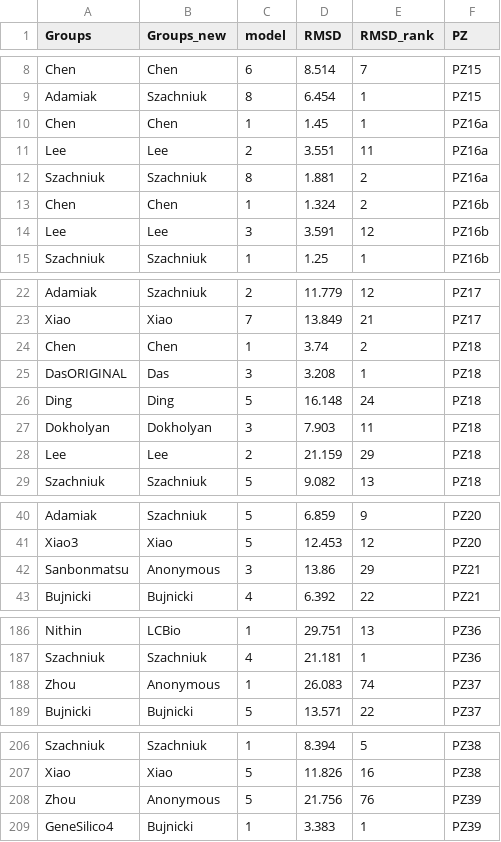
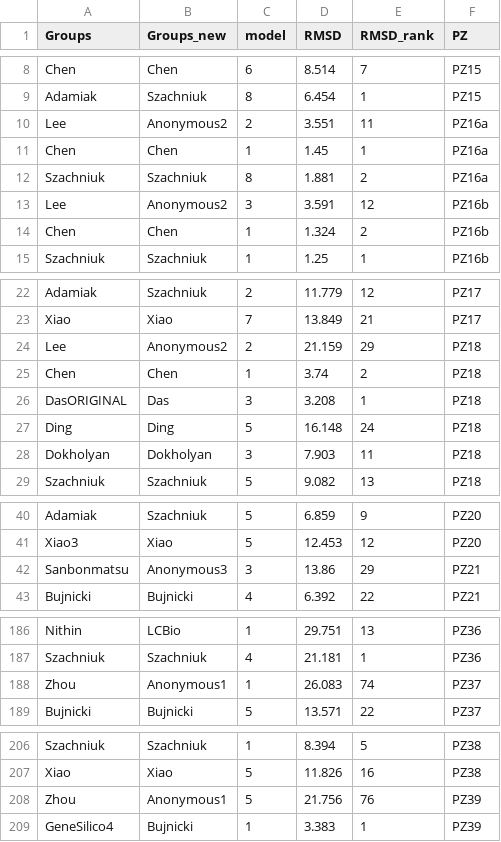
Before and after one commit to RNA-Puzzles/PuzzlesRoundV, a CSV file: scores/Extended_Data_Figure9/df4_5_humanRMSD_extract.csv, drawn as a sheet; only a part is shown, gaps mark what is left out.

```diff
--- a/scores/Extended_Data_Figure9/df4_5_humanRMSD_extract.csv
+++ b/scores/Extended_Data_Figure9/df4_5_humanRMSD_extract.csv
@@ -9,7 +9,7 @@ Chen,Chen,6,8.514,7,PZ15
 Adamiak,Szachniuk,8,6.454,1,PZ15
+Lee,Anonymous2,2,3.551,11,PZ16a
 Chen,Chen,1,1.45,1,PZ16a
-Lee,Lee,2,3.551,11,PZ16a
 Szachniuk,Szachniuk,8,1.881,2,PZ16a
+Lee,Anonymous2,3,3.591,12,PZ16b
 Chen,Chen,1,1.324,2,PZ16b
-Lee,Lee,3,3.591,12,PZ16b
 Szachniuk,Szachniuk,1,1.25,1,PZ16b
@@ -23,2 +23,3 @@ Adamiak,Szachniuk,2,11.779,12,PZ17
 Xiao,Xiao,7,13.849,21,PZ17
+Lee,Anonymous2,2,21.159,29,PZ18
 Chen,Chen,1,3.74,2,PZ18
@@ -27,3 +28,2 @@ Ding,Ding,5,16.148,24,PZ18
 Dokholyan,Dokholyan,3,7.903,11,PZ18
-Lee,Lee,2,21.159,29,PZ18
 Szachniuk,Szachniuk,5,9.082,13,PZ18
@@ -41,3 +41,3 @@ Adamiak,Szachniuk,5,6.859,9,PZ20
 Xiao3,Xiao,5,12.453,12,PZ20
-Sanbonmatsu,Anonymous,3,13.86,29,PZ21
+Sanbonmatsu,Anonymous3,3,13.86,29,PZ21
 Bujnicki,Bujnicki,4,6.392,22,PZ21
@@ -187,3 +187,3 @@ Nithin,LCBio,1,29.751,13,PZ36
 Szachniuk,Szachniuk,4,21.181,1,PZ36
-Zhou,Anonymous,1,26.083,74,PZ37
+Zhou,Anonymous1,1,26.083,74,PZ37
 Bujnicki,Bujnicki,5,13.571,22,PZ37
@@ -207,3 +207,3 @@ Szachniuk,Szachniuk,1,8.394,5,PZ38
 Xiao,Xiao,5,11.826,16,PZ38
-Zhou,Anonymous,5,21.756,76,PZ39
+Zhou,Anonymous1,5,21.756,76,PZ39
 GeneSilico4,Bujnicki,1,3.383,1,PZ39
```
Also changed, not shown: scores/Extended_Data_Figure9/df4_5_serverRMSD_extract.csv, scores/Extended_Data_Figure9/df4_serverRMSD_extract.csv, 12 other files.
